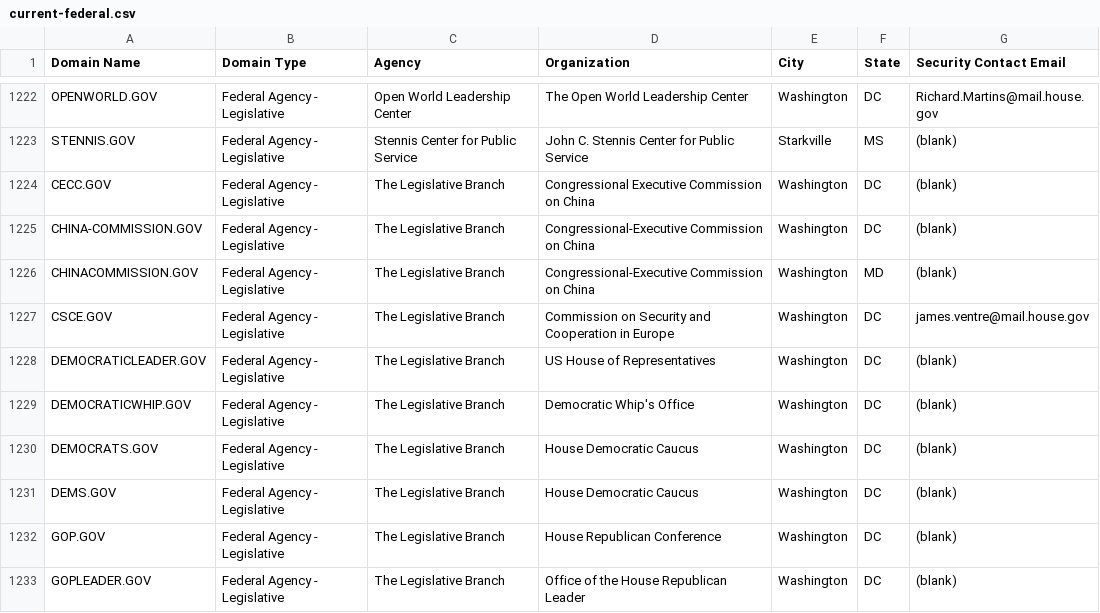
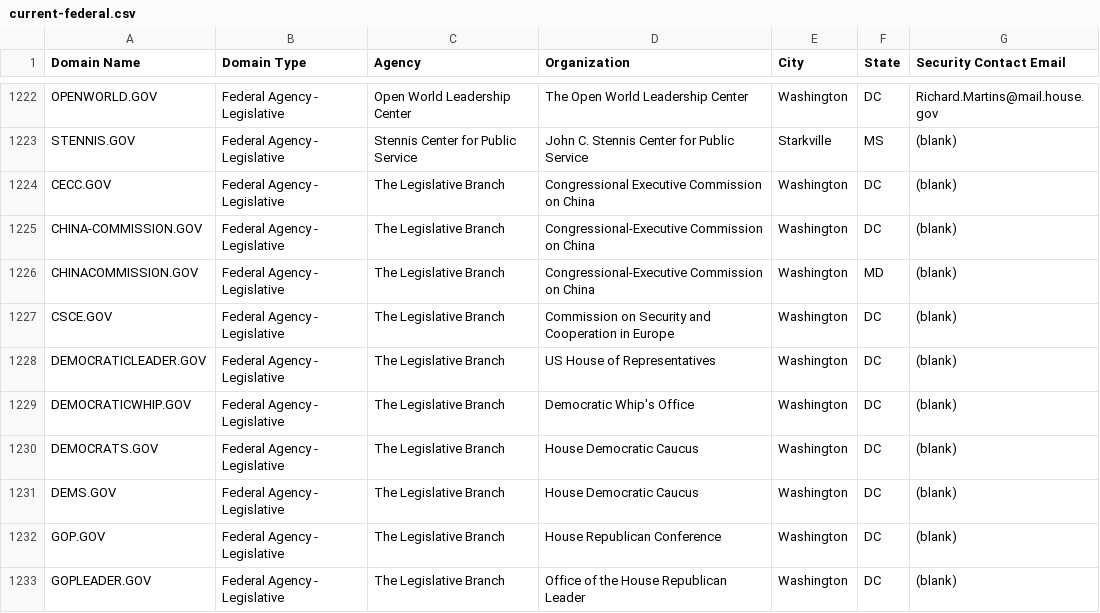
Before and after one commit to GSA/data, a CSV file: dotgov-domains/current-federal.csv, drawn as a sheet; only a part is shown, gaps mark what is left out.

```diff
--- a/dotgov-domains/current-federal.csv
+++ b/dotgov-domains/current-federal.csv
@@ -1226,3 +1226,3 @@ CHINA-COMMISSION.GOV,Federal Agency - Legislative,The Legislative Branch,Congres
 CHINACOMMISSION.GOV,Federal Agency - Legislative,The Legislative Branch,Congressional-Executive Commission on China,Washington,MD,(blank)
-CSCE.GOV,Federal Agency - Legislative,The Legislative Branch,Commission on Security and Cooperation in Europe,Washington,DC,james.ventre@mail.house.gov
+CSCE.GOV,Federal Agency - Legislative,The Legislative Branch,Commission on Security and Cooperation in Europe,Washington,DC,(blank)
 DEMOCRATICLEADER.GOV,Federal Agency - Legislative,The Legislative Branch,US House of Representatives,Washington,DC,(blank)
```
Also changed, not shown: dotgov-domains/current-full.csv.
